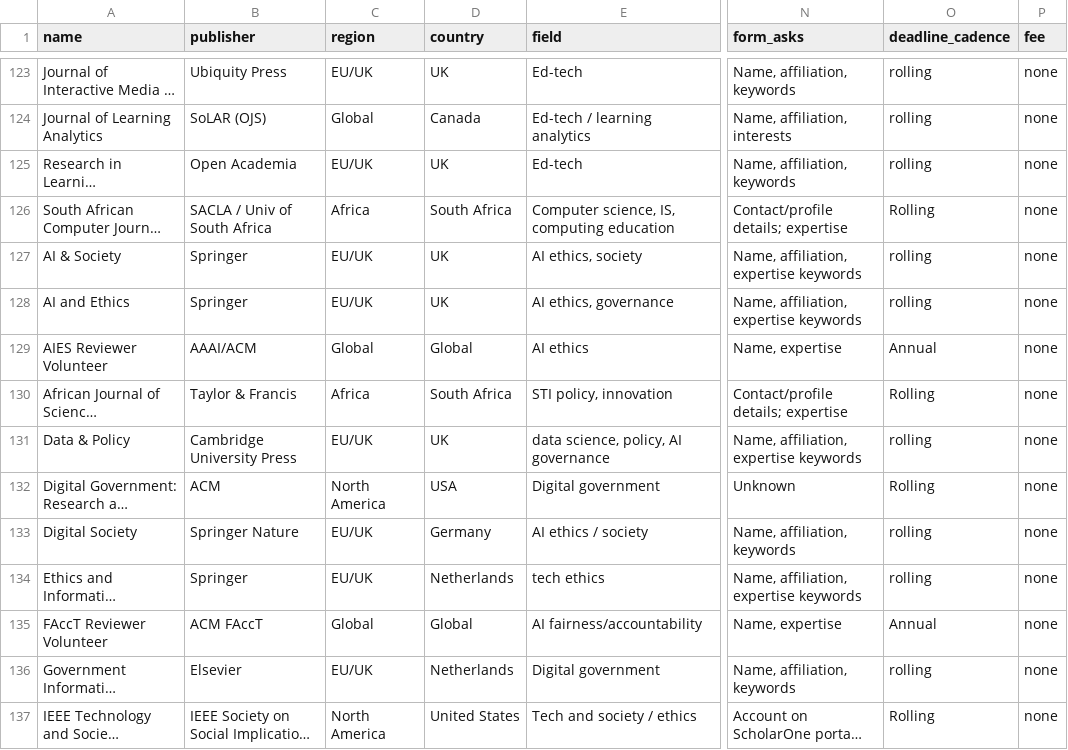
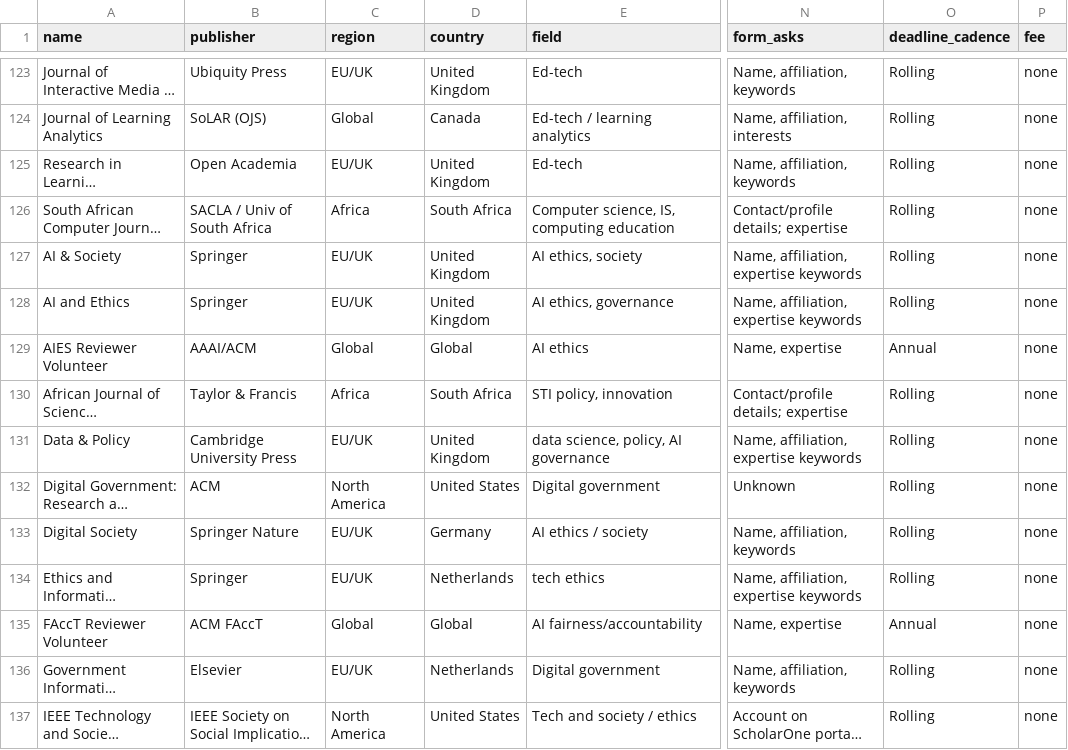
Before and after one commit to itsryanarmani/skills, a CSV file: journal-reviewer-applications/reviewer-venues.csv, drawn as a sheet; only a part is shown, gaps mark what is left out; long unchanged cells end in …; the diff covers the shown part only; the diff names each change by its address in the sheet, - before the commit and + after, or states it on an @@ line.

```diff
--- a/journal-reviewer-applications/reviewer-venues.csv
+++ b/journal-reviewer-applications/reviewer-venues.csv
-D123 (country): UK
+D123 (country): United Kingdom
-O123:O125 (deadline_cadence): rolling
+O123:O125 (deadline_cadence): Rolling
-D125 (country): UK
+D125 (country): United Kingdom
-D127:D128 (country): UK
+D127:D128 (country): United Kingdom
-O127:O128 (deadline_cadence): rolling
+O127:O128 (deadline_cadence): Rolling
-D131 (country): UK
+D131 (country): United Kingdom
-O131 (deadline_cadence): rolling
+O131 (deadline_cadence): Rolling
-D132 (country): USA
+D132 (country): United States
-O133:O134 (deadline_cadence): rolling
+O133:O134 (deadline_cadence): Rolling
-O136 (deadline_cadence): rolling
+O136 (deadline_cadence): Rolling
```
Also changed, not shown: 163 edited cells elsewhere in this file, 1 other file.
